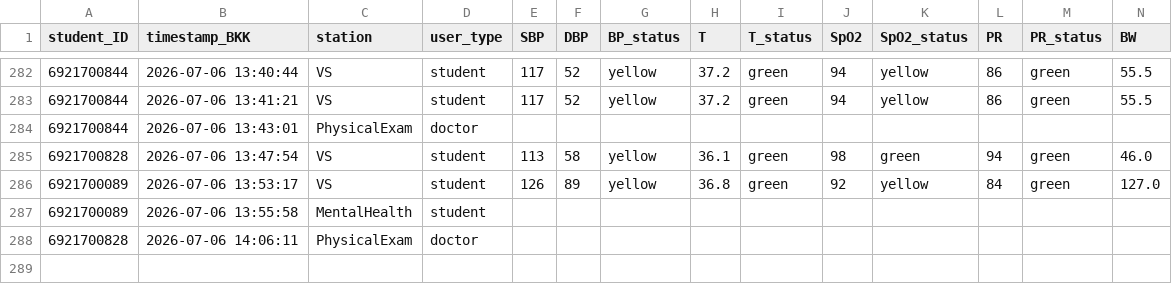
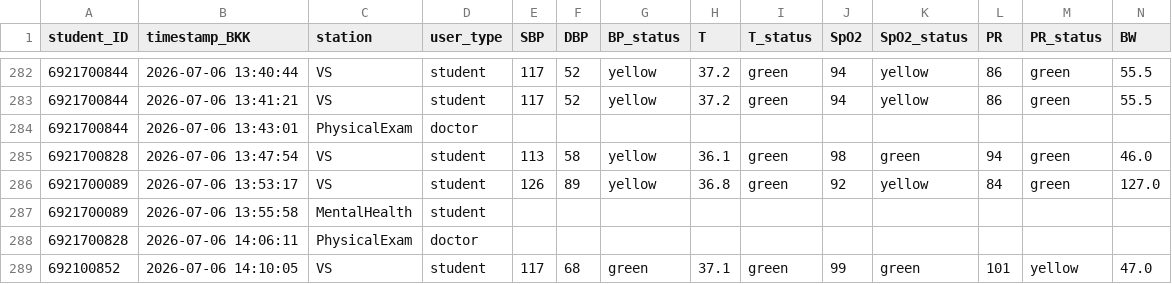
Before and after one commit to PythonianSt/PE2026, a CSV file: student_registry_log.csv, drawn as a sheet; only a part is shown, gaps mark what is left out; rows hold the shown columns only; the diff names each change by its address in the sheet, - before the commit and + after, or states it on an @@ line.

Commit message:
Append VS station data 2026-07-06 14:10:06

```diff
--- a/student_registry_log.csv
+++ b/student_registry_log.csv
+row 289: 692100852 | 2026-07-06 14:10:05 | VS | student | 117 | 68 | green | 37.1 | green | 99 | green | 101 | yellow | 47.0
```
